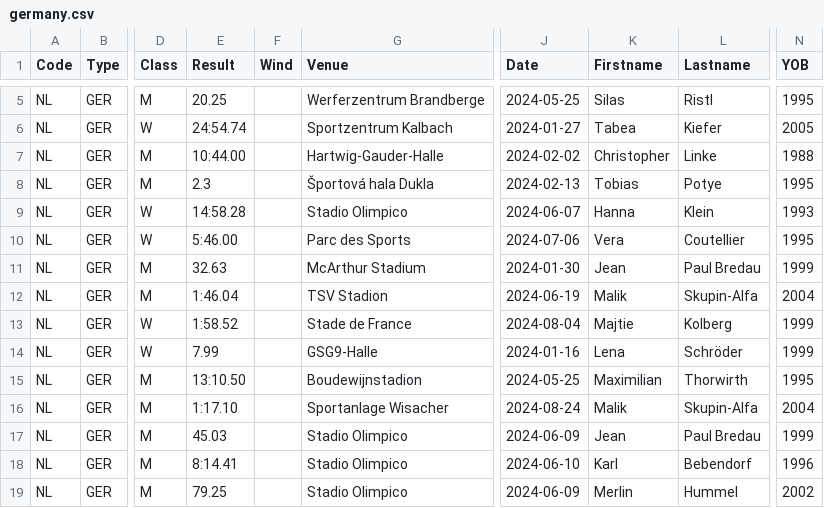
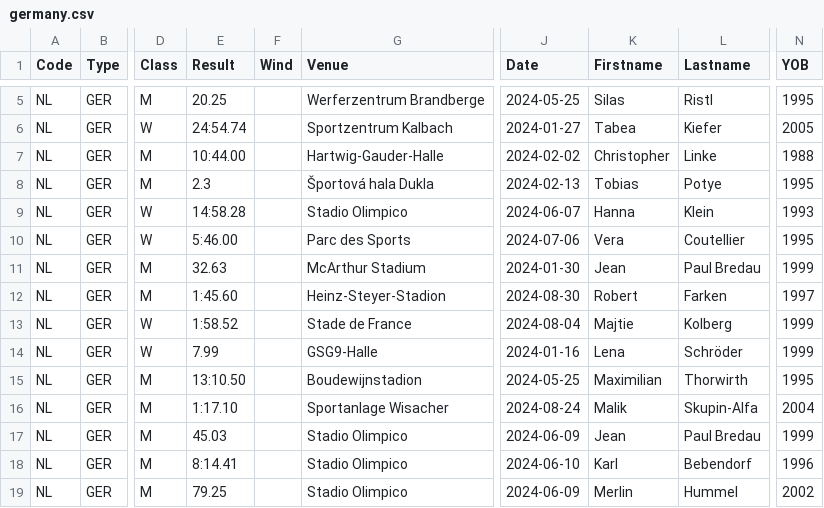
Before and after one commit to nimarion/records, a CSV file: leads/senior/germany.csv, drawn as a sheet; only a part is shown, gaps mark what is left out; the diff names each change by its address in the sheet, - before the commit and + after, or states it on an @@ line.

```diff
--- a/leads/senior/germany.csv
+++ b/leads/senior/germany.csv
-E12 (Result): 1:46.04
+E12 (Result): 1:45.60
-G12 (Venue): TSV Stadion
+G12 (Venue): Heinz-Steyer-Stadion
-J12 (Date): 2024-06-19
+J12 (Date): 2024-08-30
-K12 (Firstname): Malik
+K12 (Firstname): Robert
-L12 (Lastname): Skupin-Alfa
+L12 (Lastname): Farken
-N12 (YOB): 2004
+N12 (YOB): 1997
```
Also changed, not shown: leads/senior/area.csv, leads/u20/area.csv, 1 other file.
